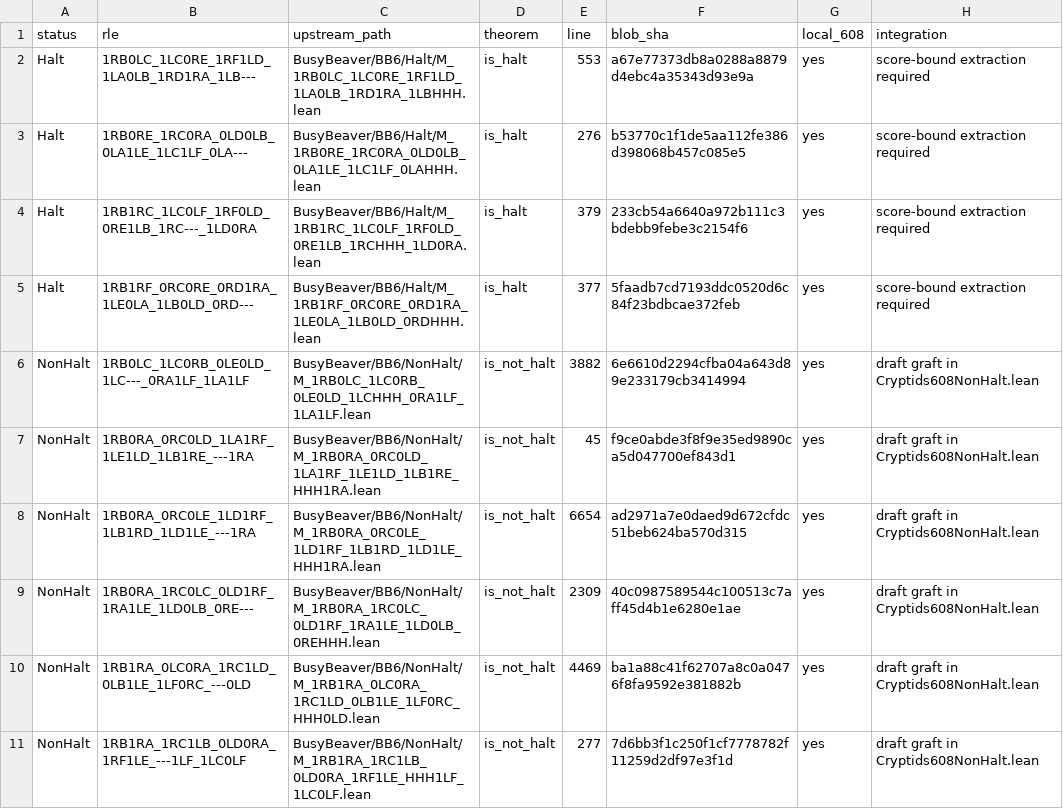
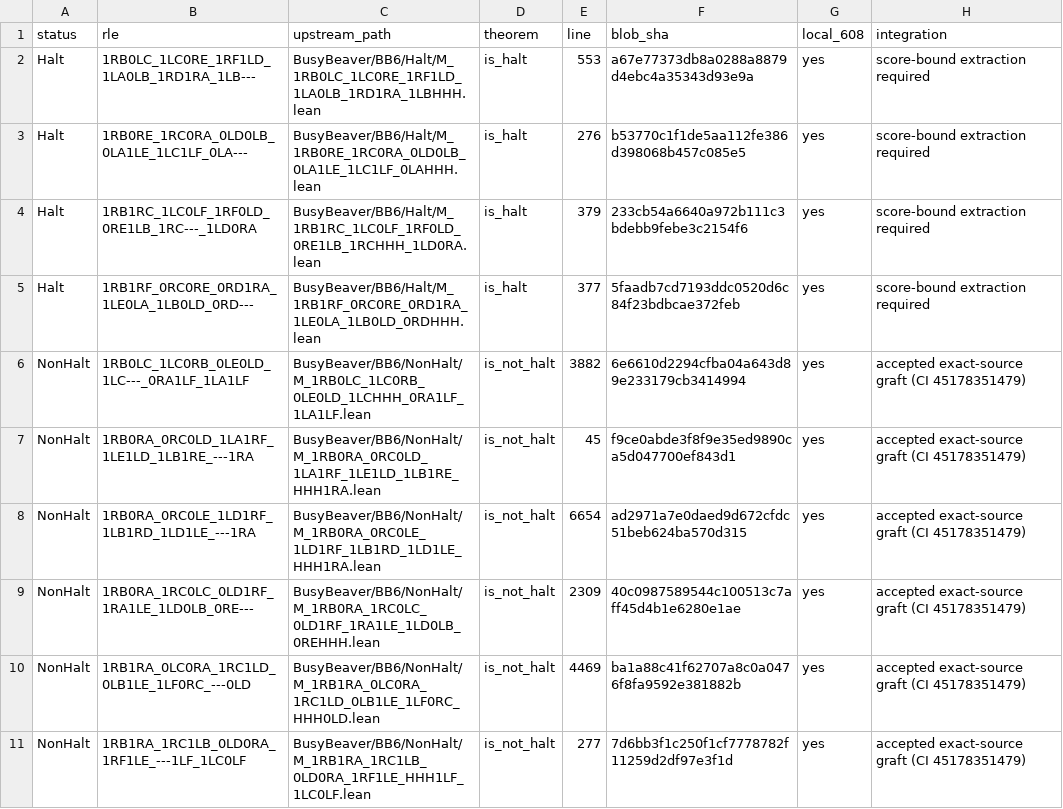
Before and after one commit to FlareZ123/bb6, a TSV file: im-results/agent42-cryptids-current-main/proof-manifest.tsv, drawn as a sheet.

Commit message:
Agent 42: mark six nonhalting overlap rows accepted

```diff
--- a/im-results/agent42-cryptids-current-main/proof-manifest.tsv
+++ b/im-results/agent42-cryptids-current-main/proof-manifest.tsv
@@ -5,7 +5,7 @@ Halt	1RB1RC_1LC0LF_1RF0LD_0RE1LB_1RC---_1LD0RA	BusyBeaver/BB6/Halt/M_1RB1RC_1LC0
 Halt	1RB1RF_0RC0RE_0RD1RA_1LE0LA_1LB0LD_0RD---	BusyBeaver/BB6/Halt/M_1RB1RF_0RC0RE_0RD1RA_1LE0LA_1LB0LD_0RDHHH.lean	is_halt	377	5faadb7cd7193ddc0520d6c84f23bdbcae372feb	yes	score-bound extraction required
-NonHalt	1RB0LC_1LC0RB_0LE0LD_1LC---_0RA1LF_1LA1LF	BusyBeaver/BB6/NonHalt/M_1RB0LC_1LC0RB_0LE0LD_1LCHHH_0RA1LF_1LA1LF.lean	is_not_halt	3882	6e6610d2294cfba04a643d89e233179cb3414994	yes	draft graft in Cryptids608NonHalt.lean
-NonHalt	1RB0RA_0RC0LD_1LA1RF_1LE1LD_1LB1RE_---1RA	BusyBeaver/BB6/NonHalt/M_1RB0RA_0RC0LD_1LA1RF_1LE1LD_1LB1RE_HHH1RA.lean	is_not_halt	45	f9ce0abde3f8f9e35ed9890ca5d047700ef843d1	yes	draft graft in Cryptids608NonHalt.lean
-NonHalt	1RB0RA_0RC0LE_1LD1RF_1LB1RD_1LD1LE_---1RA	BusyBeaver/BB6/NonHalt/M_1RB0RA_0RC0LE_1LD1RF_1LB1RD_1LD1LE_HHH1RA.lean	is_not_halt	6654	ad2971a7e0daed9d672cfdc51beb624ba570d315	yes	draft graft in Cryptids608NonHalt.lean
-NonHalt	1RB0RA_1RC0LC_0LD1RF_1RA1LE_1LD0LB_0RE---	BusyBeaver/BB6/NonHalt/M_1RB0RA_1RC0LC_0LD1RF_1RA1LE_1LD0LB_0REHHH.lean	is_not_halt	2309	40c0987589544c100513c7aff45d4b1e6280e1ae	yes	draft graft in Cryptids608NonHalt.lean
-NonHalt	1RB1RA_0LC0RA_1RC1LD_0LB1LE_1LF0RC_---0LD	BusyBeaver/BB6/NonHalt/M_1RB1RA_0LC0RA_1RC1LD_0LB1LE_1LF0RC_HHH0LD.lean	is_not_halt	4469	ba1a88c41f62707a8c0a0476f8fa9592e381882b	yes	draft graft in Cryptids608NonHalt.lean
-NonHalt	1RB1RA_1RC1LB_0LD0RA_1RF1LE_---1LF_1LC0LF	BusyBeaver/BB6/NonHalt/M_1RB1RA_1RC1LB_0LD0RA_1RF1LE_HHH1LF_1LC0LF.lean	is_not_halt	277	7d6bb3f1c250f1cf7778782f11259d2df97e3f1d	yes	draft graft in Cryptids608NonHalt.lean
+NonHalt	1RB0LC_1LC0RB_0LE0LD_1LC---_0RA1LF_1LA1LF	BusyBeaver/BB6/NonHalt/M_1RB0LC_1LC0RB_0LE0LD_1LCHHH_0RA1LF_1LA1LF.lean	is_not_halt	3882	6e6610d2294cfba04a643d89e233179cb3414994	yes	accepted exact-source graft (CI 45178351479)
+NonHalt	1RB0RA_0RC0LD_1LA1RF_1LE1LD_1LB1RE_---1RA	BusyBeaver/BB6/NonHalt/M_1RB0RA_0RC0LD_1LA1RF_1LE1LD_1LB1RE_HHH1RA.lean	is_not_halt	45	f9ce0abde3f8f9e35ed9890ca5d047700ef843d1	yes	accepted exact-source graft (CI 45178351479)
+NonHalt	1RB0RA_0RC0LE_1LD1RF_1LB1RD_1LD1LE_---1RA	BusyBeaver/BB6/NonHalt/M_1RB0RA_0RC0LE_1LD1RF_1LB1RD_1LD1LE_HHH1RA.lean	is_not_halt	6654	ad2971a7e0daed9d672cfdc51beb624ba570d315	yes	accepted exact-source graft (CI 45178351479)
+NonHalt	1RB0RA_1RC0LC_0LD1RF_1RA1LE_1LD0LB_0RE---	BusyBeaver/BB6/NonHalt/M_1RB0RA_1RC0LC_0LD1RF_1RA1LE_1LD0LB_0REHHH.lean	is_not_halt	2309	40c0987589544c100513c7aff45d4b1e6280e1ae	yes	accepted exact-source graft (CI 45178351479)
+NonHalt	1RB1RA_0LC0RA_1RC1LD_0LB1LE_1LF0RC_---0LD	BusyBeaver/BB6/NonHalt/M_1RB1RA_0LC0RA_1RC1LD_0LB1LE_1LF0RC_HHH0LD.lean	is_not_halt	4469	ba1a88c41f62707a8c0a0476f8fa9592e381882b	yes	accepted exact-source graft (CI 45178351479)
+NonHalt	1RB1RA_1RC1LB_0LD0RA_1RF1LE_---1LF_1LC0LF	BusyBeaver/BB6/NonHalt/M_1RB1RA_1RC1LB_0LD0RA_1RF1LE_HHH1LF_1LC0LF.lean	is_not_halt	277	7d6bb3f1c250f1cf7778782f11259d2df97e3f1d	yes	accepted exact-source graft (CI 45178351479)
```
